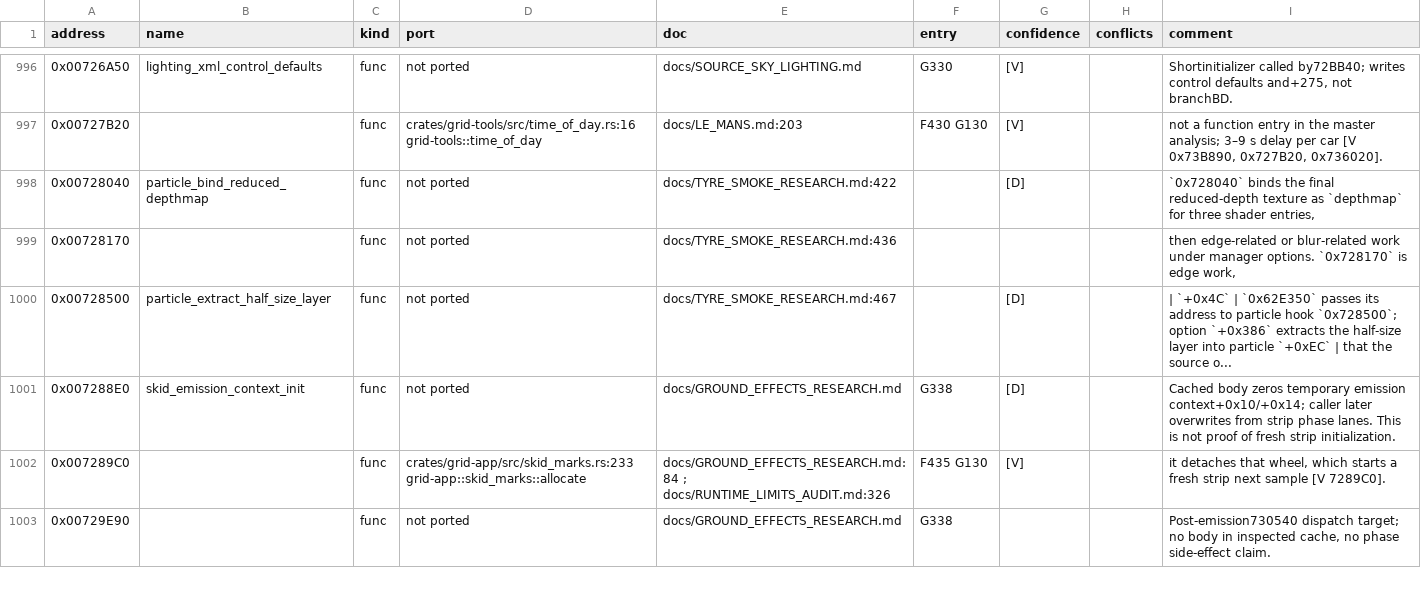
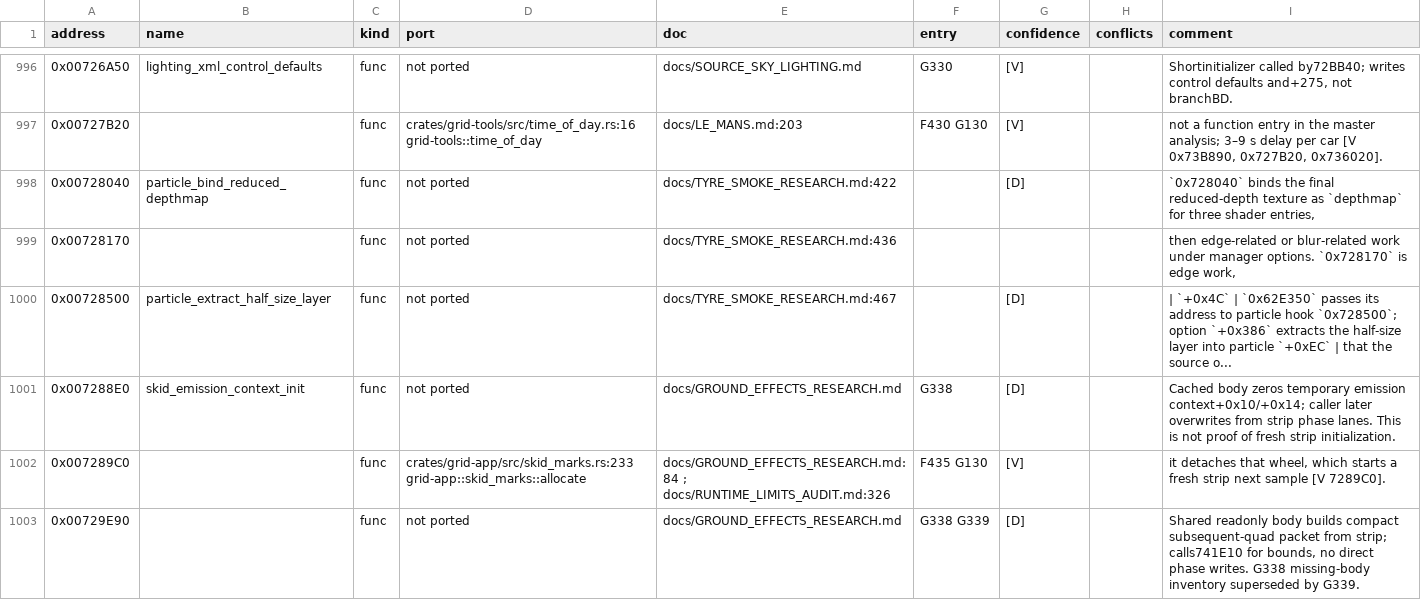
Before and after one commit to PipeKnight/drig-race-driver, a TSV file: docs/re/symbols.tsv, drawn as a sheet; only a part is shown, gaps mark what is left out; the diff covers the shown part only.

```diff
--- a/docs/re/symbols.tsv
+++ b/docs/re/symbols.tsv
@@ -1002,2 +1002,2 @@ address	name	kind	port	doc	entry	confidence	conflicts	comment
 0x007289C0		func	crates/grid-app/src/skid_marks.rs:233 grid-app::skid_marks::allocate	docs/GROUND_EFFECTS_RESEARCH.md:84 ; docs/RUNTIME_LIMITS_AUDIT.md:326	F435 G130	[V]		it detaches that wheel, which starts a fresh strip next sample [V 7289C0].
-0x00729E90		func	not ported	docs/GROUND_EFFECTS_RESEARCH.md	G338			Post-emission730540 dispatch target; no body in inspected cache, no phase side-effect claim.
+0x00729E90		func	not ported	docs/GROUND_EFFECTS_RESEARCH.md	G338 G339	[D]		Shared readonly body builds compact subsequent-quad packet from strip; calls741E10 for bounds, no direct phase writes. G338 missing-body inventory superseded by G339.
```
Also changed, not shown: 9 added rows and 13 edited cells elsewhere in this file, 6 other files.
